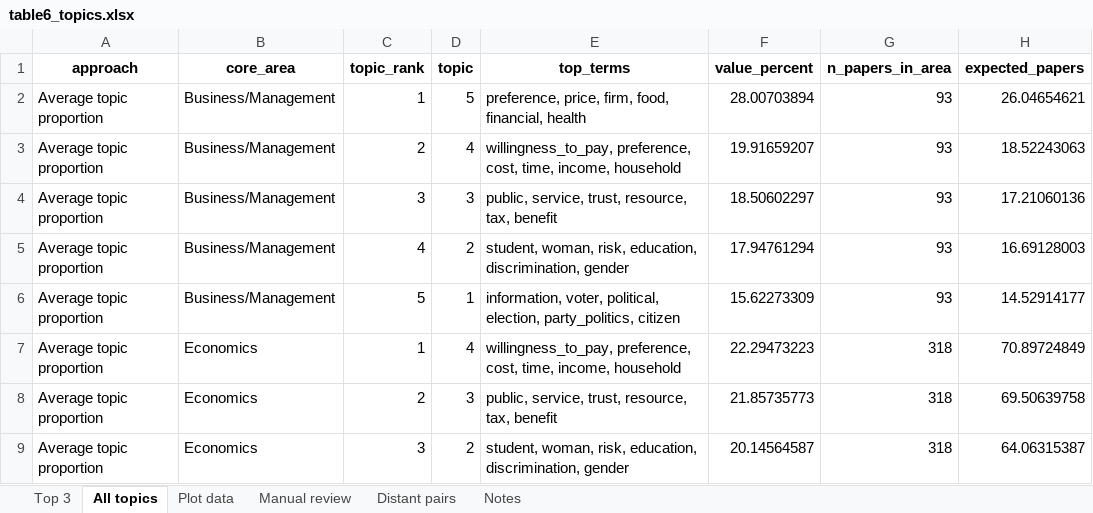
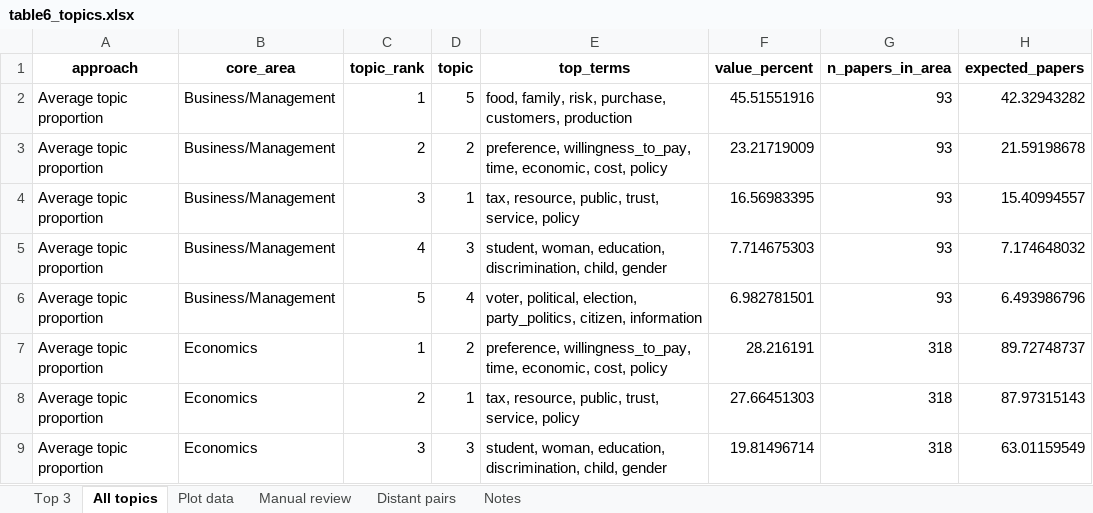
Before and after one commit to vsgonzalezm/costo-de-maternar, an Excel workbook: Paper_wos/outputs/tables/table6_topics.xlsx, sheet All topics, drawn as a sheet; only a part is shown; values as stored, in another font and other column widths than the file's, no borders; the diff covers the shown part only; the diff names each change by its address in the sheet, - before the commit and + after, or states it on an @@ line.

```diff
--- a/Paper_wos/outputs/tables/table6_topics.xlsx (sheet All topics)
+++ b/Paper_wos/outputs/tables/table6_topics.xlsx (sheet All topics)
-E2 (top_terms): preference, price, firm, food, financial, health
+E2 (top_terms): food, family, risk, purchase, customers, production
-F2 (value_percent): 28.00703894
+F2 (value_percent): 45.51551916
-H2 (expected_papers): 26.04654621
+H2 (expected_papers): 42.32943282
-D3 (topic): 4
+D3 (topic): 2
-E3 (top_terms): willingness_to_pay, preference, cost, time, income, household
+E3 (top_terms): preference, willingness_to_pay, time, economic, cost, policy
-F3 (value_percent): 19.91659207
+F3 (value_percent): 23.21719009
-H3 (expected_papers): 18.52243063
+H3 (expected_papers): 21.59198678
-D4 (topic): 3
+D4 (topic): 1
-E4 (top_terms): public, service, trust, resource, tax, benefit
+E4 (top_terms): tax, resource, public, trust, service, policy
-F4 (value_percent): 18.50602297
+F4 (value_percent): 16.56983395
-H4 (expected_papers): 17.21060136
+H4 (expected_papers): 15.40994557
-D5 (topic): 2
+D5 (topic): 3
-E5 (top_terms): student, woman, risk, education, discrimination, gender
+E5 (top_terms): student, woman, education, discrimination, child, gender
-F5 (value_percent): 17.94761294
+F5 (value_percent): 7.714675303
-H5 (expected_papers): 16.69128003
+H5 (expected_papers): 7.174648032
-D6 (topic): 1
+D6 (topic): 4
-E6 (top_terms): information, voter, political, election, party_politics, citizen
+E6 (top_terms): voter, political, election, party_politics, citizen, information
-F6 (value_percent): 15.62273309
+F6 (value_percent): 6.982781501
-H6 (expected_papers): 14.52914177
+H6 (expected_papers): 6.493986796
-D7 (topic): 4
+D7 (topic): 2
-E7 (top_terms): willingness_to_pay, preference, cost, time, income, household
+E7 (top_terms): preference, willingness_to_pay, time, economic, cost, policy
-F7 (value_percent): 22.29473223
+F7 (value_percent): 28.216191
-H7 (expected_papers): 70.89724849
+H7 (expected_papers): 89.72748737
-D8 (topic): 3
+D8 (topic): 1
-E8 (top_terms): public, service, trust, resource, tax, benefit
+E8 (top_terms): tax, resource, public, trust, service, policy
-F8 (value_percent): 21.85735773
+F8 (value_percent): 27.66451303
-H8 (expected_papers): 69.50639758
+H8 (expected_papers): 87.97315143
-D9 (topic): 2
+D9 (topic): 3
-E9 (top_terms): student, woman, risk, education, discrimination, gender
+E9 (top_terms): student, woman, education, discrimination, child, gender
-F9 (value_percent): 20.14564587
+F9 (value_percent): 19.81496714
-H9 (expected_papers): 64.06315387
+H9 (expected_papers): 63.01159549
```
Also changed, not shown: 189 edited cells elsewhere in this sheet, sheet Plot data, sheet Manual review, sheet Top 3, sheet Distant pairs, Paper_wos/outputs/tables/figure4_data.xlsx, Paper_wos/outputs/tables/figure7_data.xlsx, 13 other files.
